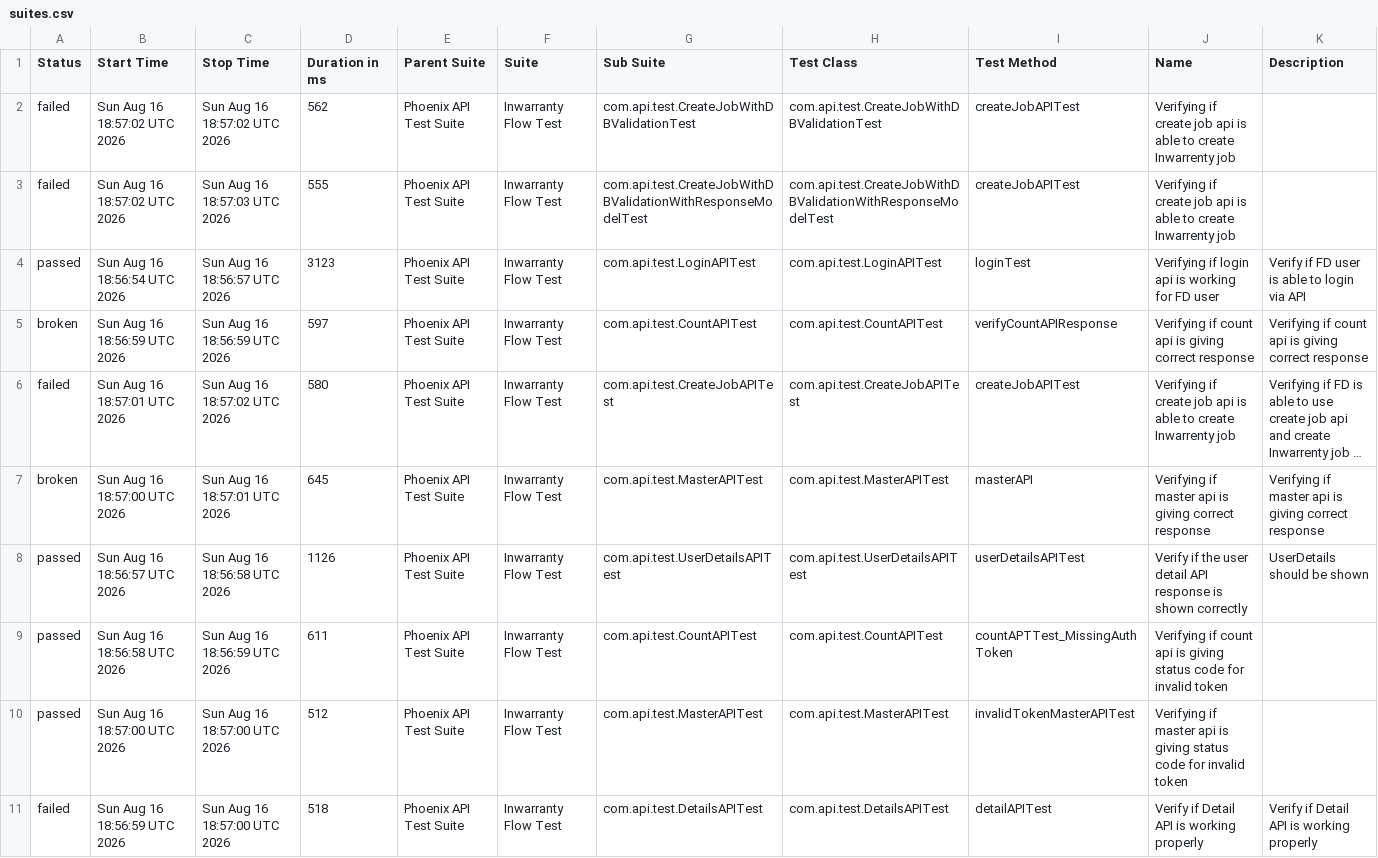
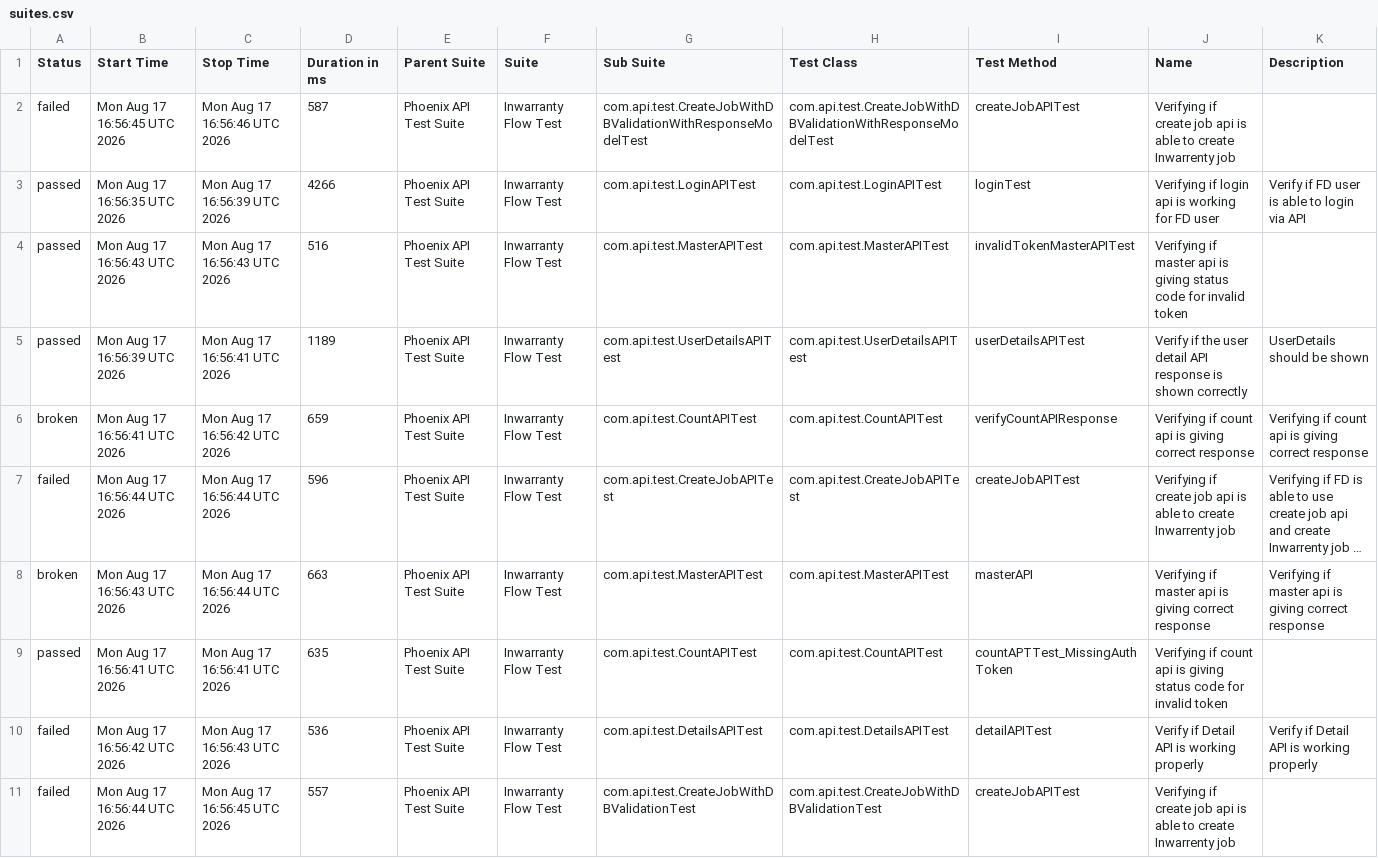
Before and after one commit to manasi7830/PhoneixTestAutomationFramework, a CSV file: data/suites.csv, drawn as a sheet; long unchanged cells end in …; removed rows and columns are numbered as before the commit, all else as after; the diff names each change by its address in the sheet, - before the commit and + after, or states it on an @@ line.

```diff
--- a/data/suites.csv
+++ b/data/suites.csv
-row 2: failed | Sun Aug 16 18:57:02 UTC 2026 | Sun Aug 16 18:57:02 UTC 2026 | 562 | Phoenix API Test Suite | Inwarranty Flow Test | com.api.test.CreateJobWithDBValidationTest | com.api.test.CreateJobWithDBValidationTest | createJobAPITest | Verifying if create job api is able to create Inwarrenty job
-B2 (Start Time): Sun Aug 16 18:57:02 UTC 2026
+B2 (Start Time): Mon Aug 17 16:56:45 UTC 2026
-C2 (Stop Time): Sun Aug 16 18:57:03 UTC 2026
+C2 (Stop Time): Mon Aug 17 16:56:46 UTC 2026
-D2 (Duration in ms): 555
+D2 (Duration in ms): 587
-B3 (Start Time): Sun Aug 16 18:56:54 UTC 2026
+B3 (Start Time): Mon Aug 17 16:56:35 UTC 2026
-C3 (Stop Time): Sun Aug 16 18:56:57 UTC 2026
+C3 (Stop Time): Mon Aug 17 16:56:39 UTC 2026
-D3 (Duration in ms): 3123
+D3 (Duration in ms): 4266
+row 4: passed | Mon Aug 17 16:56:43 UTC 2026 | Mon Aug 17 16:56:43 UTC 2026 | 516 | Phoenix API Test Suite | Inwarranty Flow Test | com.api.test.MasterAPITest | com.api.test.MasterAPITest | invalidTokenMasterAPITest | Verifying if master api is giving status code for invalid token
+row 5: passed | Mon Aug 17 16:56:39 UTC 2026 | Mon Aug 17 16:56:41 UTC 2026 | 1189 | Phoenix API Test Suite | Inwarranty Flow Test | com.api.test.UserDetailsAPITest | com.api.test.UserDetailsAPITest | userDetailsAPITest | Verify if the user detail API response is shown correctly | UserDetails should be shown
-B6 (Start Time): Sun Aug 16 18:56:59 UTC 2026
+B6 (Start Time): Mon Aug 17 16:56:41 UTC 2026
-C6 (Stop Time): Sun Aug 16 18:56:59 UTC 2026
+C6 (Stop Time): Mon Aug 17 16:56:42 UTC 2026
-D6 (Duration in ms): 597
+D6 (Duration in ms): 659
-B7 (Start Time): Sun Aug 16 18:57:01 UTC 2026
+B7 (Start Time): Mon Aug 17 16:56:44 UTC 2026
-C7 (Stop Time): Sun Aug 16 18:57:02 UTC 2026
+C7 (Stop Time): Mon Aug 17 16:56:44 UTC 2026
-D7 (Duration in ms): 580
+D7 (Duration in ms): 596
-B8 (Start Time): Sun Aug 16 18:57:00 UTC 2026
+B8 (Start Time): Mon Aug 17 16:56:43 UTC 2026
-C8 (Stop Time): Sun Aug 16 18:57:01 UTC 2026
+C8 (Stop Time): Mon Aug 17 16:56:44 UTC 2026
-D8 (Duration in ms): 645
+D8 (Duration in ms): 663
-row 8: passed | Sun Aug 16 18:56:57 UTC 2026 | Sun Aug 16 18:56:58 UTC 2026 | 1126 | Phoenix API Test Suite | Inwarranty Flow Test | com.api.test.UserDetailsAPITest | com.api.test.UserDetailsAPITest | userDetailsAPITest | Verify if the user detail API response is shown correctly | UserDetails should be shown
-B9 (Start Time): Sun Aug 16 18:56:58 UTC 2026
+B9 (Start Time): Mon Aug 17 16:56:41 UTC 2026
-C9 (Stop Time): Sun Aug 16 18:56:59 UTC 2026
+C9 (Stop Time): Mon Aug 17 16:56:41 UTC 2026
-D9 (Duration in ms): 611
+D9 (Duration in ms): 635
-row 10: passed | Sun Aug 16 18:57:00 UTC 2026 | Sun Aug 16 18:57:00 UTC 2026 | 512 | Phoenix API Test Suite | Inwarranty Flow Test | com.api.test.MasterAPITest | com.api.test.MasterAPITest | invalidTokenMasterAPITest | Verifying if master api is giving status code for invalid token
-B10 (Start Time): Sun Aug 16 18:56:59 UTC 2026
+B10 (Start Time): Mon Aug 17 16:56:42 UTC 2026
-C10 (Stop Time): Sun Aug 16 18:57:00 UTC 2026
+C10 (Stop Time): Mon Aug 17 16:56:43 UTC 2026
-D10 (Duration in ms): 518
+D10 (Duration in ms): 536
+row 11: failed | Mon Aug 17 16:56:44 UTC 2026 | Mon Aug 17 16:56:45 UTC 2026 | 557 | Phoenix API Test Suite | Inwarranty Flow Test | com.api.test.CreateJobWithDBValidationTest | com.api.test.CreateJobWithDBValidationTest | createJobAPITest | Verifying if create job api is able to create Inwarrenty job
```
Also changed, not shown: data/behaviors.csv, 58 other files.
